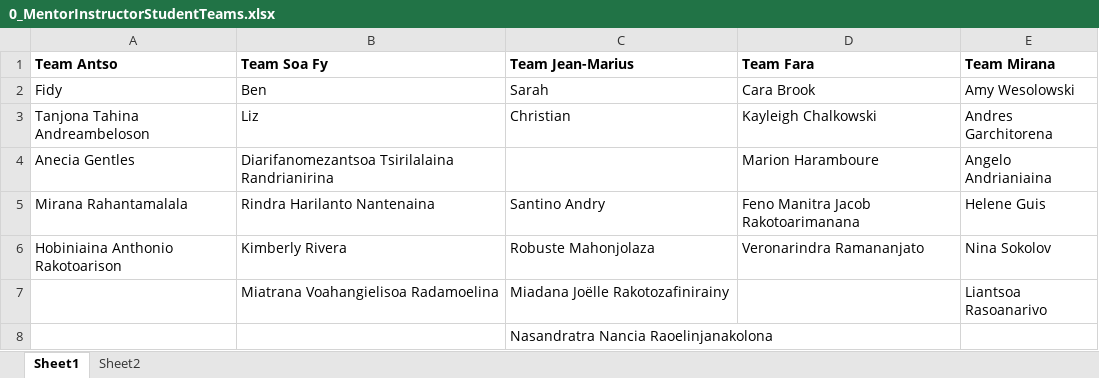
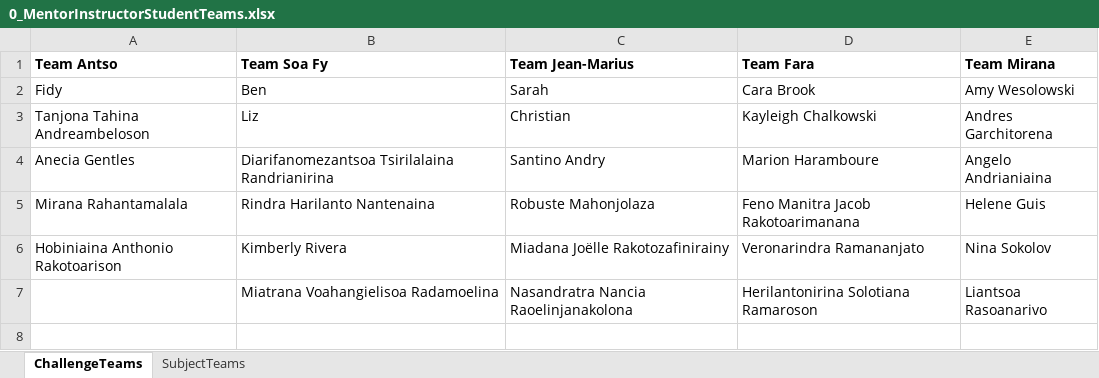
Before and after one commit to brooklabteam/E2M2, an Excel workbook: E2M2-2019/Admin/0_MentorInstructorStudentTeams.xlsx, sheet ChallengeTeams, drawn as a sheet; values as stored, in another font and other column widths than the file's, no borders; the diff names each change by its address in the sheet, - before the commit and + after, or states it on an @@ line.

```diff
--- a/E2M2-2019/Admin/0_MentorInstructorStudentTeams.xlsx (sheet ChallengeTeams)
+++ b/E2M2-2019/Admin/0_MentorInstructorStudentTeams.xlsx (sheet ChallengeTeams)
-sheet tab: Sheet1
+sheet tab: ChallengeTeams
-sheet tab: Sheet2
+sheet tab: SubjectTeams
-C4 (Team Jean-Marius): (empty)
+C4 (Team Jean-Marius): Santino Andry
-C5 (Team Jean-Marius): Santino Andry
+C5 (Team Jean-Marius): Robuste Mahonjolaza
-C6 (Team Jean-Marius): Robuste Mahonjolaza
+C6 (Team Jean-Marius): Miadana Joëlle Rakotozafinirainy
-C7 (Team Jean-Marius): Miadana Joëlle Rakotozafinirainy
+C7 (Team Jean-Marius): Nasandratra Nancia Raoelinjanakolona
-D7 (Team Fara): (empty)
+D7 (Team Fara): Herilantonirina Solotiana Ramaroson
-row 8:  |  | Nasandratra Nancia Raoelinjanakolona
```
Also changed, not shown: sheet SubjectTeams, 18 other files.
